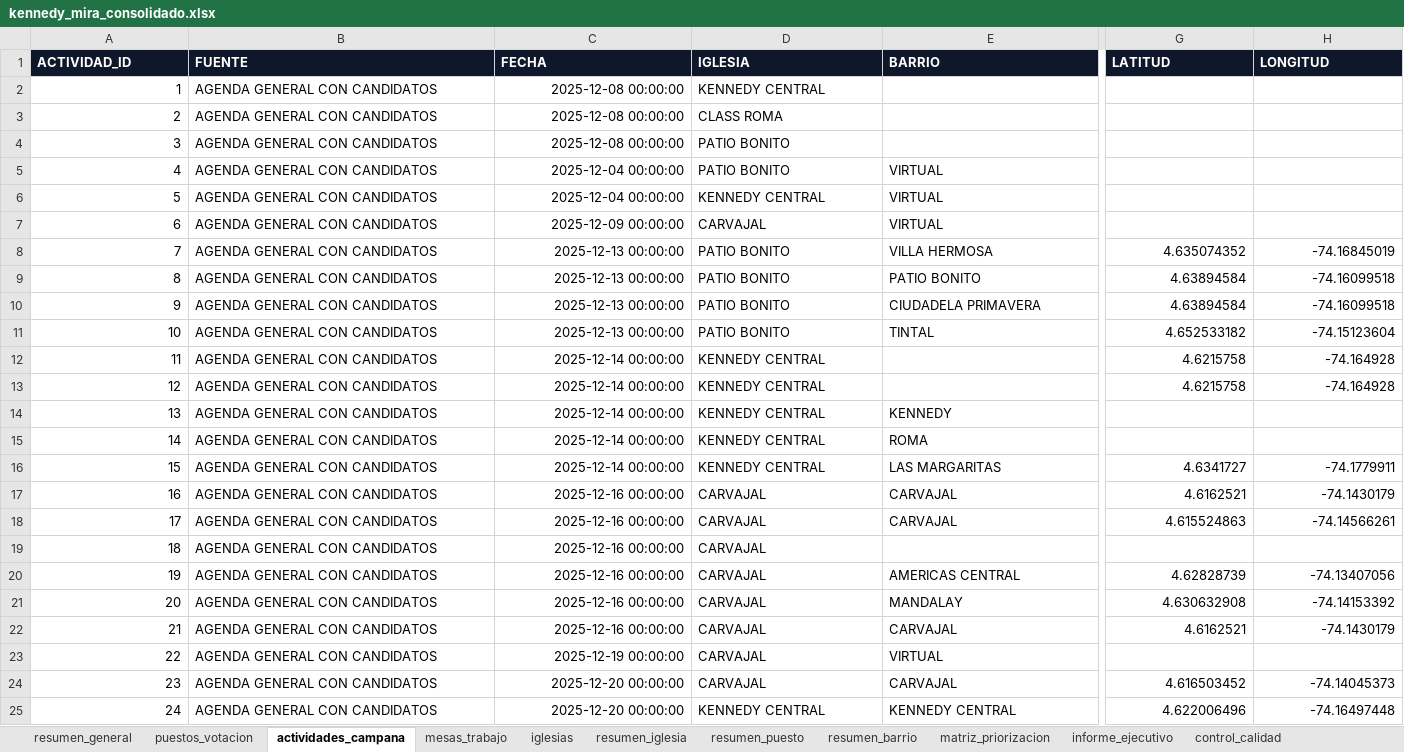
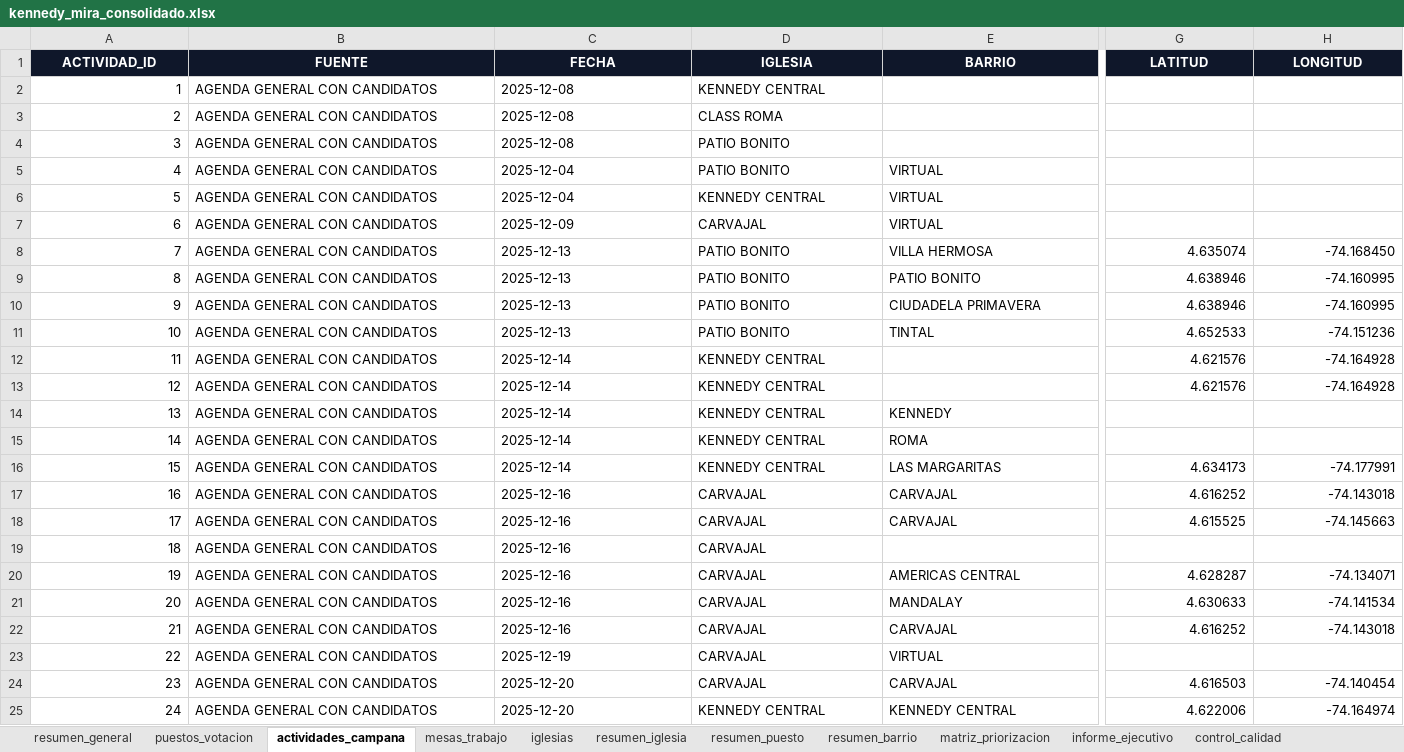
Before and after one commit to fernandozamora23/kennedy_mira_analysis_v1, an Excel workbook: data/kennedy_mira_consolidado.xlsx, sheet actividades_campana, drawn as a sheet; only a part is shown, gaps mark what is left out; values as stored, in another font and other column widths than the file's, no borders; table styles not drawn; the diff covers the shown part only; the diff names each change by its address in the sheet, - before the commit and + after, or states it on an @@ line.

```diff
--- a/data/kennedy_mira_consolidado.xlsx (sheet actividades_campana)
+++ b/data/kennedy_mira_consolidado.xlsx (sheet actividades_campana)
-A1:H1 alignment: left
+A1:H1 alignment: center
-C2:C4 (FECHA): 2025-12-08 00:00:00
+C2:C4 (FECHA): 2025-12-08
-C5:C6 (FECHA): 2025-12-04 00:00:00
+C5:C6 (FECHA): 2025-12-04
-C7 (FECHA): 2025-12-09 00:00:00
+C7 (FECHA): 2025-12-09
-C8:C11 (FECHA): 2025-12-13 00:00:00
+C8:C11 (FECHA): 2025-12-13
-G8 (LATITUD): 4.635074352
+G8 (LATITUD): 4.635074
-H8 (LONGITUD): -74.16845019
+H8 (LONGITUD): -74.168450
-G9:G10 (LATITUD): 4.63894584
+G9:G10 (LATITUD): 4.638946
-H9:H10 (LONGITUD): -74.16099518
+H9:H10 (LONGITUD): -74.160995
-G11 (LATITUD): 4.652533182
+G11 (LATITUD): 4.652533
-H11 (LONGITUD): -74.15123604
+H11 (LONGITUD): -74.151236
-C12:C16 (FECHA): 2025-12-14 00:00:00
+C12:C16 (FECHA): 2025-12-14
-G12:G13 (LATITUD): 4.6215758
+G12:G13 (LATITUD): 4.621576
-G16 (LATITUD): 4.6341727
+G16 (LATITUD): 4.634173
-H16 (LONGITUD): -74.1779911
+H16 (LONGITUD): -74.177991
-C17:C22 (FECHA): 2025-12-16 00:00:00
+C17:C22 (FECHA): 2025-12-16
-G17 (LATITUD): 4.6162521
+G17 (LATITUD): 4.616252
-H17 (LONGITUD): -74.1430179
+H17 (LONGITUD): -74.143018
-G18 (LATITUD): 4.615524863
+G18 (LATITUD): 4.615525
-H18 (LONGITUD): -74.14566261
+H18 (LONGITUD): -74.145663
-G20 (LATITUD): 4.62828739
+G20 (LATITUD): 4.628287
-H20 (LONGITUD): -74.13407056
+H20 (LONGITUD): -74.134071
-G21 (LATITUD): 4.630632908
+G21 (LATITUD): 4.630633
-H21 (LONGITUD): -74.14153392
+H21 (LONGITUD): -74.141534
-G22 (LATITUD): 4.6162521
+G22 (LATITUD): 4.616252
-H22 (LONGITUD): -74.1430179
+H22 (LONGITUD): -74.143018
-C23 (FECHA): 2025-12-19 00:00:00
+C23 (FECHA): 2025-12-19
-C24:C25 (FECHA): 2025-12-20 00:00:00
+C24:C25 (FECHA): 2025-12-20
-G24 (LATITUD): 4.616503452
+G24 (LATITUD): 4.616503
-H24 (LONGITUD): -74.14045373
+H24 (LONGITUD): -74.140454
-G25 (LATITUD): 4.622006496
+G25 (LATITUD): 4.622006
-H25 (LONGITUD): -74.16497448
+H25 (LONGITUD): -74.164974
```
Also changed, not shown: 475 edited cells and cell formats elsewhere in this sheet, sheet mesas_trabajo, sheet matriz_priorizacion, sheet resumen_barrio, sheet puestos_votacion, sheet resumen_puesto, sheet resumen_iglesia, 4 more sheets, other sheet tabs, 1 other file.
